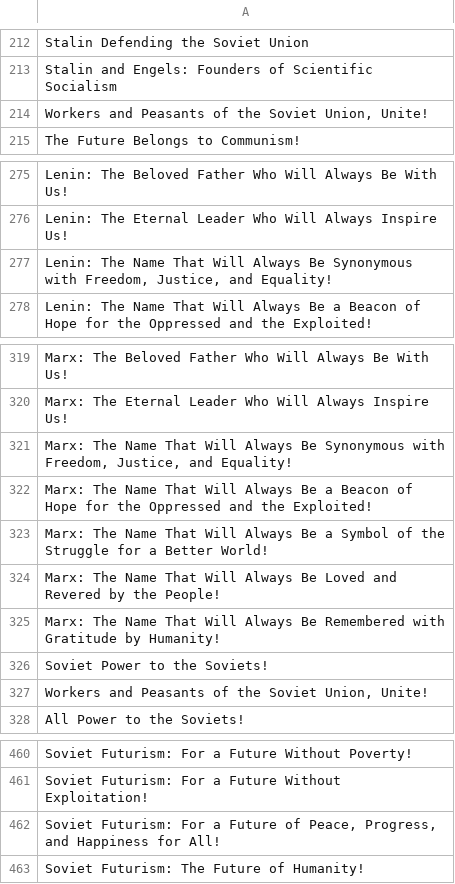
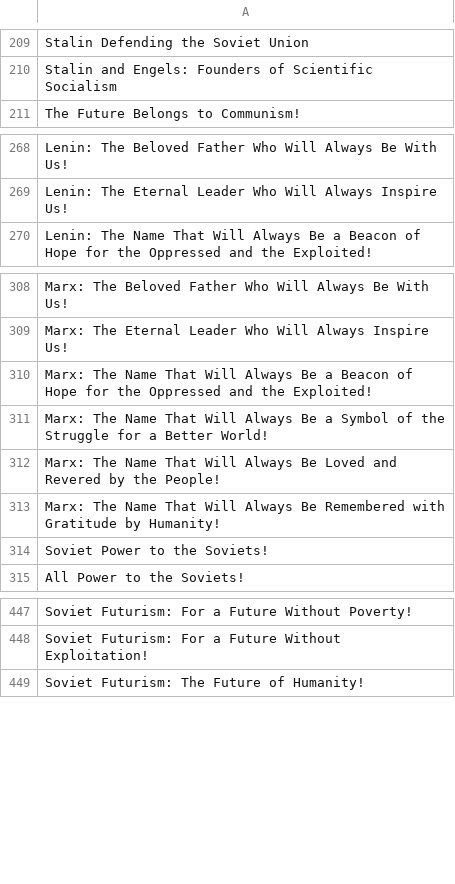
Before and after one commit to kk-digital/kcg-ml-image-pipeline, a CSV file: input/dataset-config/propaganda-poster/base-prompts-propaganda-poster.csv, drawn as a sheet; only a part is shown, gaps mark what is left out; the diff covers the shown part only; the diff names each change by its address in the sheet, - before the commit and + after, or states it on an @@ line.

```diff
--- a/input/dataset-config/propaganda-poster/base-prompts-propaganda-poster.csv
+++ b/input/dataset-config/propaganda-poster/base-prompts-propaganda-poster.csv
-row 214: Workers and Peasants of the Soviet Union, Unite!
-row 277: Lenin: The Name That Will Always Be Synonymous with Freedom, Justice, and Equality!
-row 321: Marx: The Name That Will Always Be Synonymous with Freedom, Justice, and Equality!
-row 327: Workers and Peasants of the Soviet Union, Unite!
-row 462: Soviet Futurism: For a Future of Peace, Progress, and Happiness for All!
```
Also changed, not shown: 9 removed rows elsewhere in this file.
